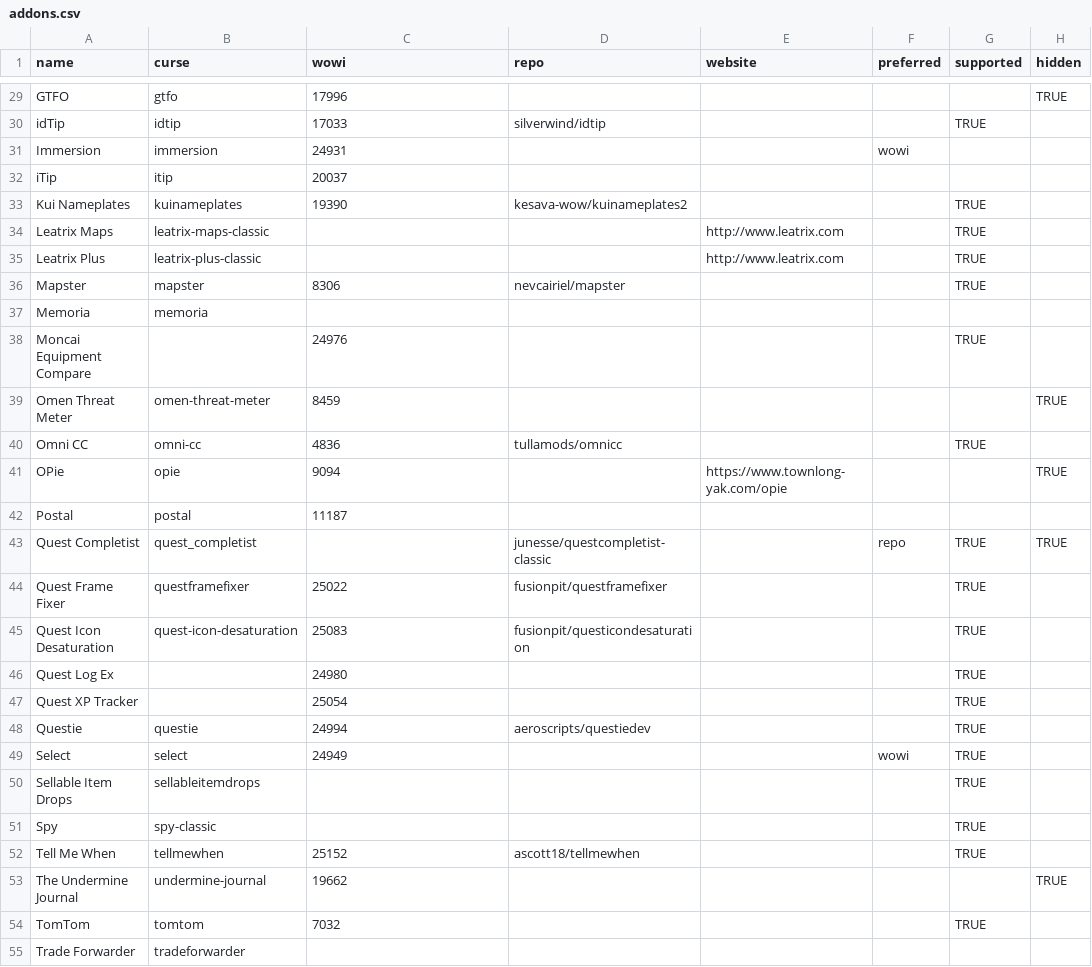
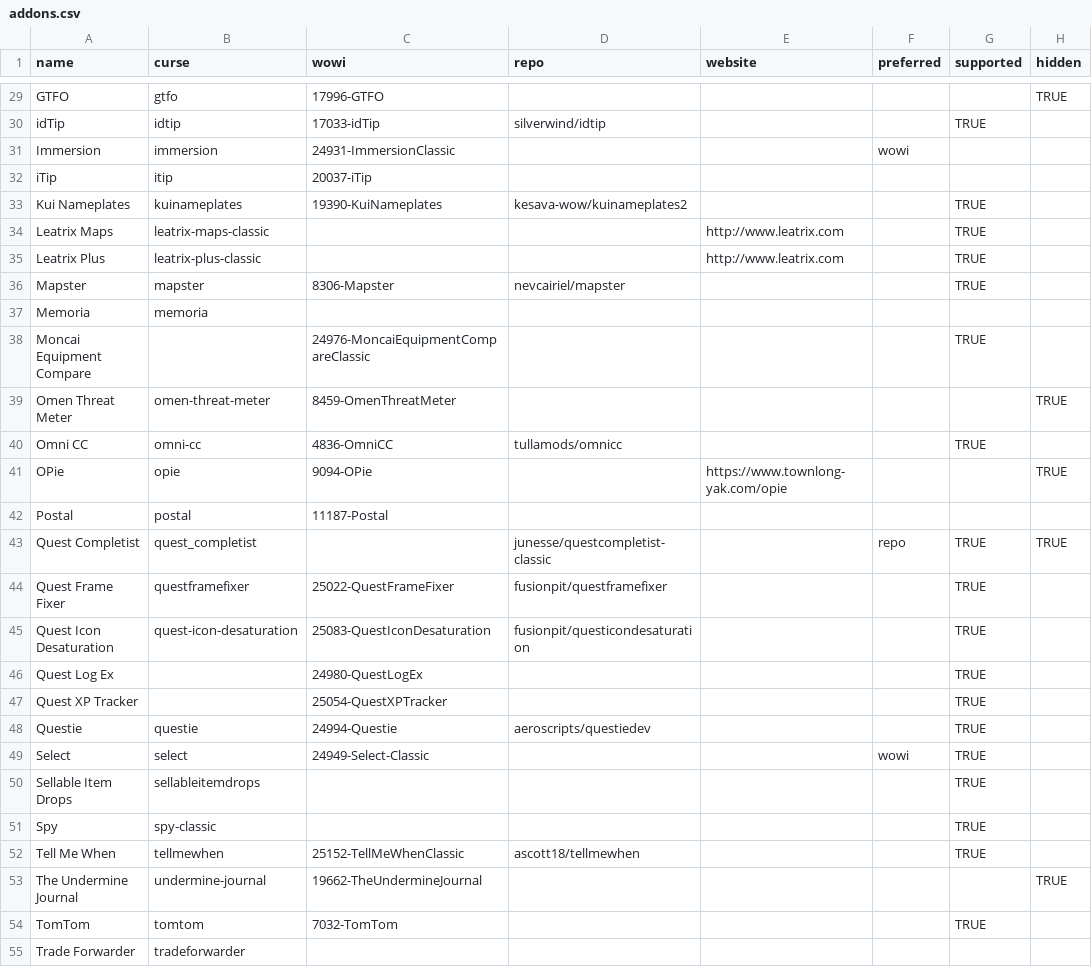
Before and after one commit to dkrutsko/classic-addons, a CSV file: addons.csv, drawn as a sheet; only a part is shown, gaps mark what is left out; the diff covers the shown part only; the diff names each change by its address in the sheet, - before the commit and + after, or states it on an @@ line.

```diff
--- a/addons.csv
+++ b/addons.csv
-C29 (wowi): 17996
+C29 (wowi): 17996-GTFO
-C30 (wowi): 17033
+C30 (wowi): 17033-idTip
-C31 (wowi): 24931
+C31 (wowi): 24931-ImmersionClassic
-C32 (wowi): 20037
+C32 (wowi): 20037-iTip
-C33 (wowi): 19390
+C33 (wowi): 19390-KuiNameplates
-C36 (wowi): 8306
+C36 (wowi): 8306-Mapster
-C38 (wowi): 24976
+C38 (wowi): 24976-MoncaiEquipmentCompareClassic
-C39 (wowi): 8459
+C39 (wowi): 8459-OmenThreatMeter
-C40 (wowi): 4836
+C40 (wowi): 4836-OmniCC
-C41 (wowi): 9094
+C41 (wowi): 9094-OPie
-C42 (wowi): 11187
+C42 (wowi): 11187-Postal
-C44 (wowi): 25022
+C44 (wowi): 25022-QuestFrameFixer
-C45 (wowi): 25083
+C45 (wowi): 25083-QuestIconDesaturation
-C46 (wowi): 24980
+C46 (wowi): 24980-QuestLogEx
-C47 (wowi): 25054
+C47 (wowi): 25054-QuestXPTracker
-C48 (wowi): 24994
+C48 (wowi): 24994-Questie
-C49 (wowi): 24949
+C49 (wowi): 24949-Select-Classic
-C52 (wowi): 25152
+C52 (wowi): 25152-TellMeWhenClassic
-C53 (wowi): 19662
+C53 (wowi): 19662-TheUndermineJournal
-C54 (wowi): 7032
+C54 (wowi): 7032-TomTom
```
Also changed, not shown: 28 edited cells elsewhere in this file.
